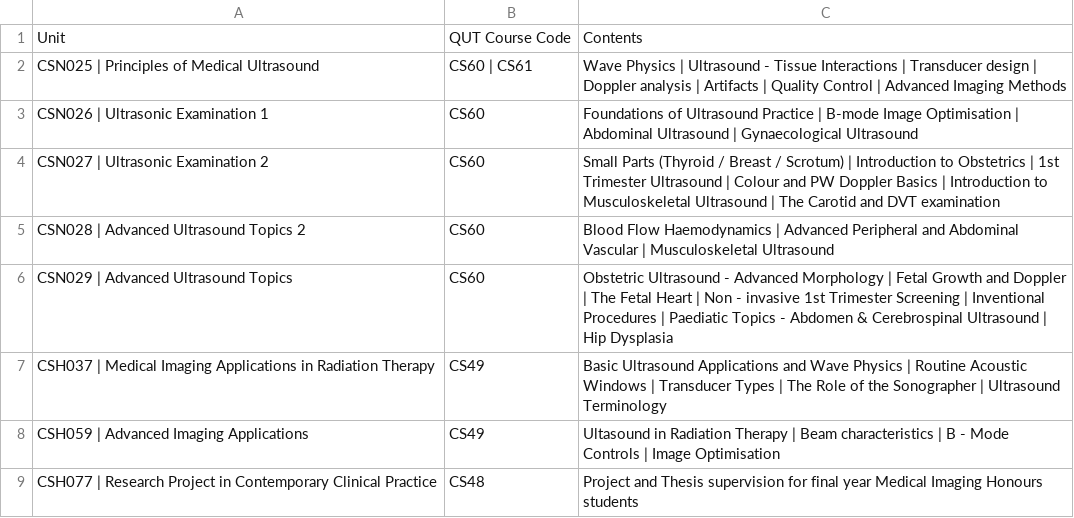
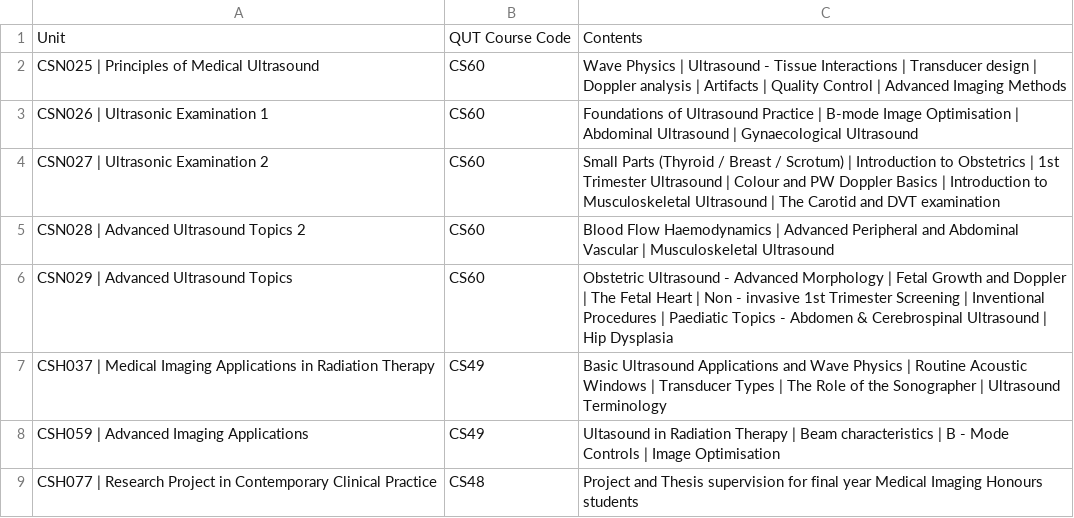
Before and after one commit to edwchris/edwchris.github.io, a CSV file: docs/data/teaching.csv, drawn as a sheet.

```diff
--- a/docs/data/teaching.csv
+++ b/docs/data/teaching.csv
@@ -1,3 +1,3 @@
 Unit,QUT Course Code,Contents
-CSN025 | Principles of Medical Ultrasound,CS60 | CS61,Wave Physics | Ultrasound - Tissue Interactions | Transducer design | Doppler analysis | Artifacts | Quality Control | Advanced Imaging Methods
+CSN025 | Principles of Medical Ultrasound,CS60,Wave Physics | Ultrasound - Tissue Interactions | Transducer design | Doppler analysis | Artifacts | Quality Control | Advanced Imaging Methods
 CSN026 | Ultrasonic Examination 1 ,CS60  ,Foundations of Ultrasound Practice | B-mode Image Optimisation | Abdominal Ultrasound | Gynaecological Ultrasound
```
Also changed, not shown: 3 other files.
